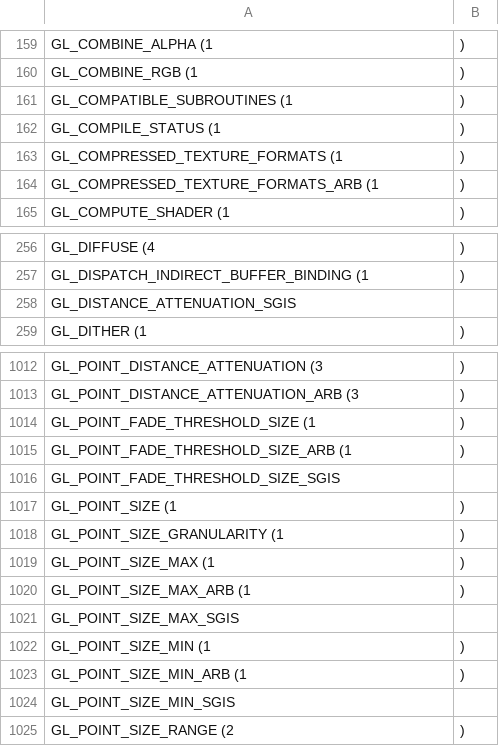
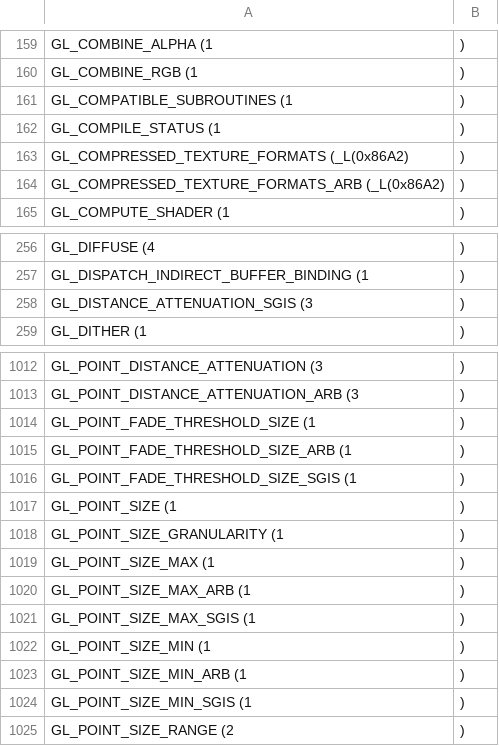
Before and after one commit to mcfletch/pyopengl, a CSV file: src/glgetsizes.csv, drawn as a sheet; only a part is shown, gaps mark what is left out.

Commit message:
Allow for output array sizes based on lookup of another value

```diff
--- a/src/glgetsizes.csv
+++ b/src/glgetsizes.csv
@@ -162,4 +162,4 @@ GL_COMPATIBLE_SUBROUTINES	(1,)
 GL_COMPILE_STATUS	(1,)
-GL_COMPRESSED_TEXTURE_FORMATS	(1,)
-GL_COMPRESSED_TEXTURE_FORMATS_ARB	(1,)
+GL_COMPRESSED_TEXTURE_FORMATS	(_L(0x86A2),)
+GL_COMPRESSED_TEXTURE_FORMATS_ARB	(_L(0x86A2),)
 GL_COMPUTE_SHADER	(1,)
@@ -257,3 +257,3 @@ GL_DIFFUSE	(4,)
 GL_DISPATCH_INDIRECT_BUFFER_BINDING	(1,)
-GL_DISTANCE_ATTENUATION_SGIS	
+GL_DISTANCE_ATTENUATION_SGIS	(3,)
 GL_DITHER	(1,)
@@ -1015,3 +1015,3 @@ GL_POINT_FADE_THRESHOLD_SIZE	(1,)
 GL_POINT_FADE_THRESHOLD_SIZE_ARB	(1,)
-GL_POINT_FADE_THRESHOLD_SIZE_SGIS	
+GL_POINT_FADE_THRESHOLD_SIZE_SGIS	(1,)
 GL_POINT_SIZE	(1,)
@@ -1020,6 +1020,6 @@ GL_POINT_SIZE_MAX	(1,)
 GL_POINT_SIZE_MAX_ARB	(1,)
-GL_POINT_SIZE_MAX_SGIS	
+GL_POINT_SIZE_MAX_SGIS	(1,)
 GL_POINT_SIZE_MIN	(1,)
 GL_POINT_SIZE_MIN_ARB	(1,)
-GL_POINT_SIZE_MIN_SGIS	
+GL_POINT_SIZE_MIN_SGIS	(1,)
 GL_POINT_SIZE_RANGE	(2,)
```
Also changed, not shown: 3 other files.
